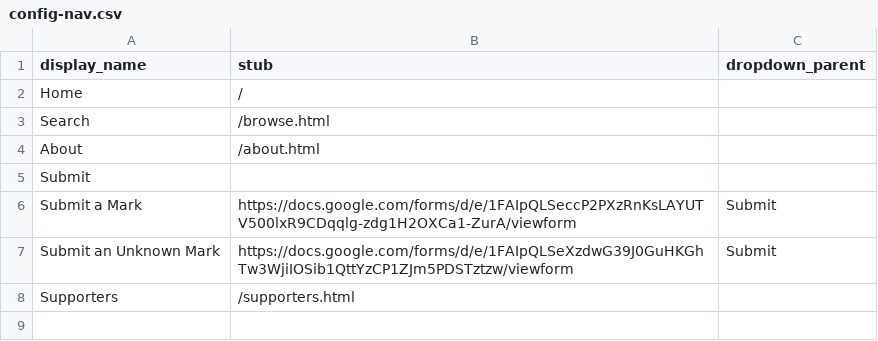
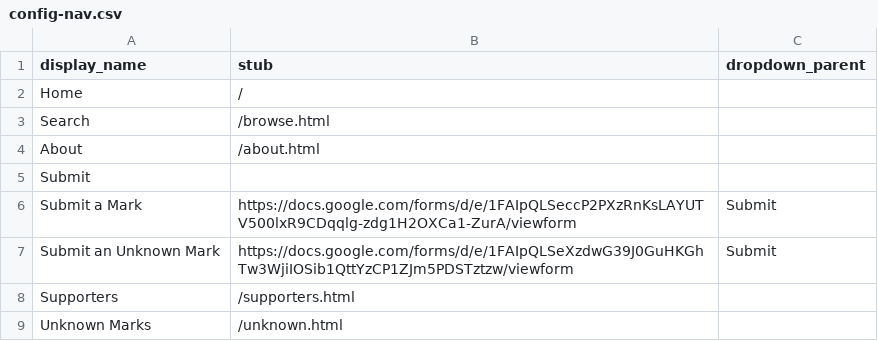
Before and after one commit to tmengelb/cb-pmcarchive, a CSV file: _data/config-nav.csv, drawn as a sheet; the diff names each change by its address in the sheet, - before the commit and + after, or states it on an @@ line.

Commit message:
Site customization and data update

```diff
--- a/_data/config-nav.csv
+++ b/_data/config-nav.csv
+row 9: Unknown Marks | /unknown.html
```
Also changed, not shown: _data/config-browse.csv, 35 other files.
